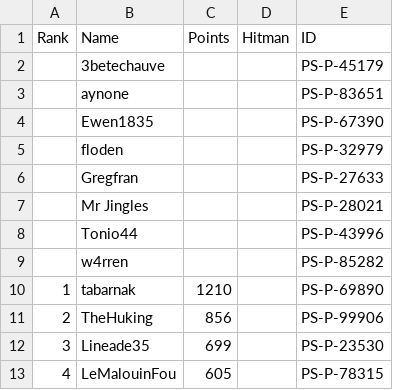
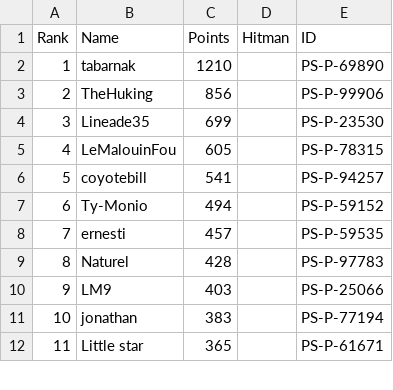
Before and after one commit to VinoDev35/ClassementCPRM, a CSV file: csv/events/26-10-03_Saturday1_Main.csv, drawn as a sheet; only a part is shown; the shorter side is filled out with more unchanged rows.

Commit message:
Update 26-10-03_Saturday1_Main.csv

```diff
--- a/csv/events/26-10-03_Saturday1_Main.csv
+++ b/csv/events/26-10-03_Saturday1_Main.csv
@@ -1,10 +1,2 @@
 Rank,Name,Points,Hitman,ID
-,3betechauve,,,PS-P-45179
-,aynone,,,PS-P-83651
-,Ewen1835,,,PS-P-67390
-,floden,,,PS-P-32979
-,Gregfran,,,PS-P-27633
-,Mr Jingles,,,PS-P-28021
-,Tonio44,,,PS-P-43996
-,w4rren,,,PS-P-85282
 1,tabarnak,1210,,PS-P-69890
```
